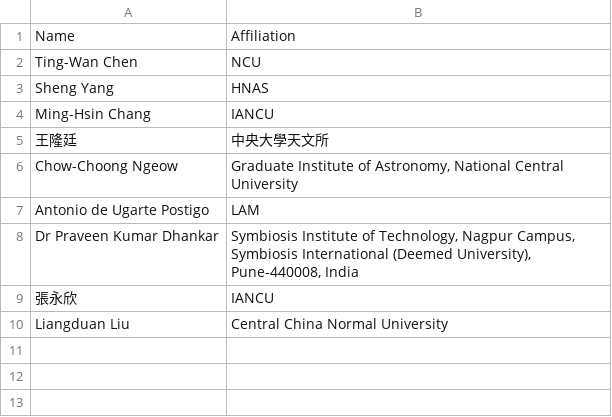
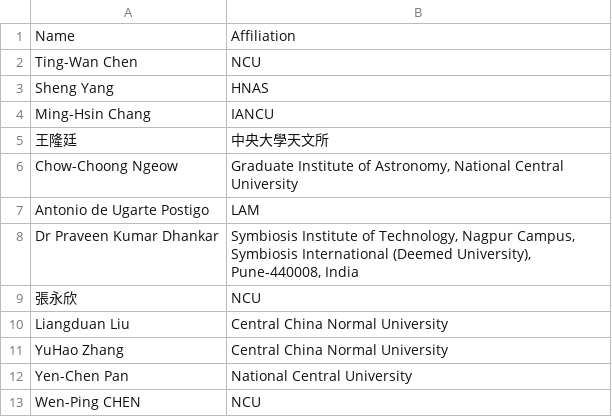
Before and after one commit to Astro-Squirtle/tp2m-meeting-web, a CSV file: src/data/participants.csv, drawn as a sheet.

```diff
--- a/src/data/participants.csv
+++ b/src/data/participants.csv
@@ -8,3 +8,6 @@ Antonio de Ugarte Postigo,LAM
 Dr Praveen Kumar Dhankar,"Symbiosis Institute of Technology, Nagpur Campus, Symbiosis International (Deemed University),  Pune-440008, India"
-張永欣,IANCU
+張永欣,NCU
 Liangduan Liu,Central China Normal University
+YuHao Zhang,Central China Normal University
+Yen-Chen Pan,National Central University
+Wen-Ping CHEN,NCU
```
Also changed, not shown: 1 other file.
